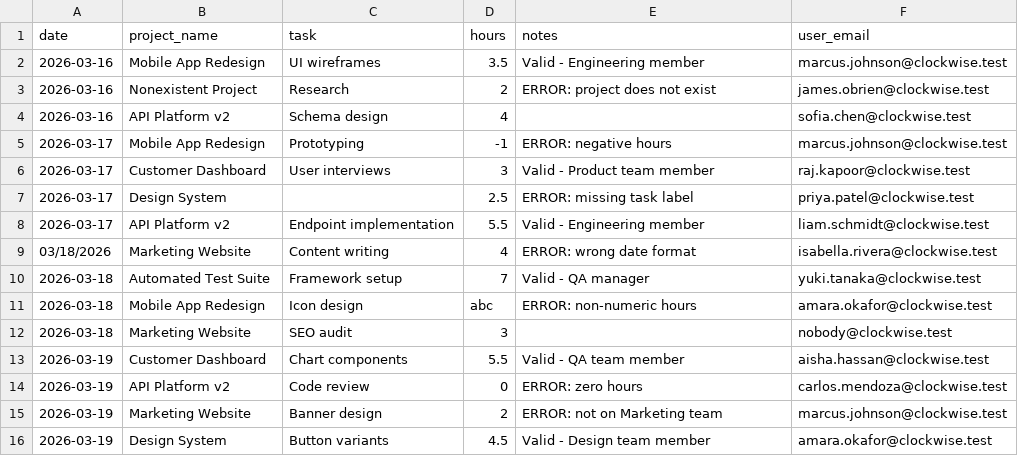
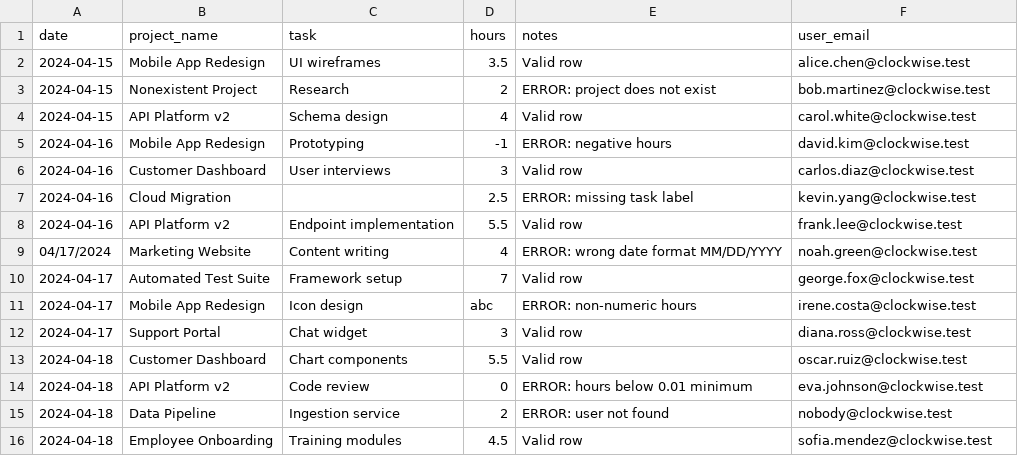
Before and after one commit to haphamdev/clockwise, a CSV file: resources/example-import-data/timelog/mixed-valid-and-errors.csv, drawn as a sheet; only a part is shown; the diff covers the shown part only.

Commit message:
Seed user

```diff
--- a/resources/example-import-data/timelog/mixed-valid-and-errors.csv
+++ b/resources/example-import-data/timelog/mixed-valid-and-errors.csv
@@ -1,16 +1,16 @@
 date,project_name,task,hours,notes,user_email
-2026-03-16,Mobile App Redesign,UI wireframes,3.5,Valid - Engineering member,marcus.johnson@clockwise.test
-2026-03-16,Nonexistent Project,Research,2,ERROR: project does not exist,james.obrien@clockwise.test
-2026-03-16,API Platform v2,Schema design,4,,sofia.chen@clockwise.test
-2026-03-17,Mobile App Redesign,Prototyping,-1,ERROR: negative hours,marcus.johnson@clockwise.test
-2026-03-17,Customer Dashboard,User interviews,3,Valid - Product team member,raj.kapoor@clockwise.test
-2026-03-17,Design System,,2.5,ERROR: missing task label,priya.patel@clockwise.test
-2026-03-17,API Platform v2,Endpoint implementation,5.5,Valid - Engineering member,liam.schmidt@clockwise.test
-03/18/2026,Marketing Website,Content writing,4,ERROR: wrong date format,isabella.rivera@clockwise.test
-2026-03-18,Automated Test Suite,Framework setup,7,Valid - QA manager,yuki.tanaka@clockwise.test
-2026-03-18,Mobile App Redesign,Icon design,abc,ERROR: non-numeric hours,amara.okafor@clockwise.test
-2026-03-18,Marketing Website,SEO audit,3,,nobody@clockwise.test
-2026-03-19,Customer Dashboard,Chart components,5.5,Valid - QA team member,aisha.hassan@clockwise.test
-2026-03-19,API Platform v2,Code review,0,ERROR: zero hours,carlos.mendoza@clockwise.test
-2026-03-19,Marketing Website,Banner design,2,ERROR: not on Marketing team,marcus.johnson@clockwise.test
-2026-03-19,Design System,Button variants,4.5,Valid - Design team member,amara.okafor@clockwise.test
+2024-04-15,Mobile App Redesign,UI wireframes,3.5,Valid row,alice.chen@clockwise.test
+2024-04-15,Nonexistent Project,Research,2,ERROR: project does not exist,bob.martinez@clockwise.test
+2024-04-15,API Platform v2,Schema design,4,Valid row,carol.white@clockwise.test
+2024-04-16,Mobile App Redesign,Prototyping,-1,ERROR: negative hours,david.kim@clockwise.test
+2024-04-16,Customer Dashboard,User interviews,3,Valid row,carlos.diaz@clockwise.test
+2024-04-16,Cloud Migration,,2.5,ERROR: missing task label,kevin.yang@clockwise.test
+2024-04-16,API Platform v2,Endpoint implementation,5.5,Valid row,frank.lee@clockwise.test
+04/17/2024,Marketing Website,Content writing,4,ERROR: wrong date format MM/DD/YYYY,noah.green@clockwise.test
+2024-04-17,Automated Test Suite,Framework setup,7,Valid row,george.fox@clockwise.test
+2024-04-17,Mobile App Redesign,Icon design,abc,ERROR: non-numeric hours,irene.costa@clockwise.test
+2024-04-17,Support Portal,Chat widget,3,Valid row,diana.ross@clockwise.test
+2024-04-18,Customer Dashboard,Chart components,5.5,Valid row,oscar.ruiz@clockwise.test
+2024-04-18,API Platform v2,Code review,0,ERROR: hours below 0.01 minimum,eva.johnson@clockwise.test
+2024-04-18,Data Pipeline,Ingestion service,2,ERROR: user not found,nobody@clockwise.test
+2024-04-18,Employee Onboarding,Training modules,4.5,Valid row,sofia.mendez@clockwise.test
```
Also changed, not shown: 4 added rows, 4 removed rows and 14 edited cells elsewhere in this file, 11 other files.
